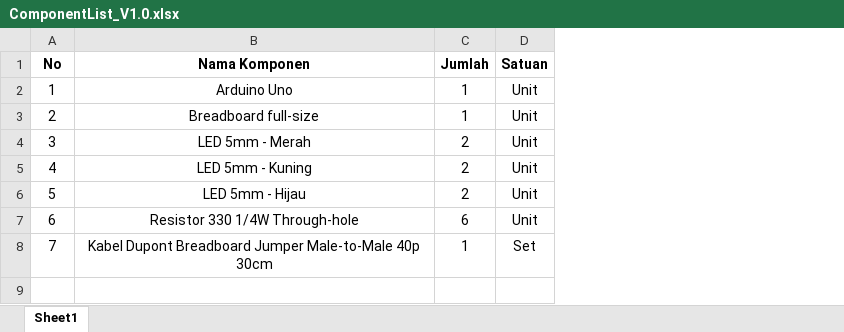
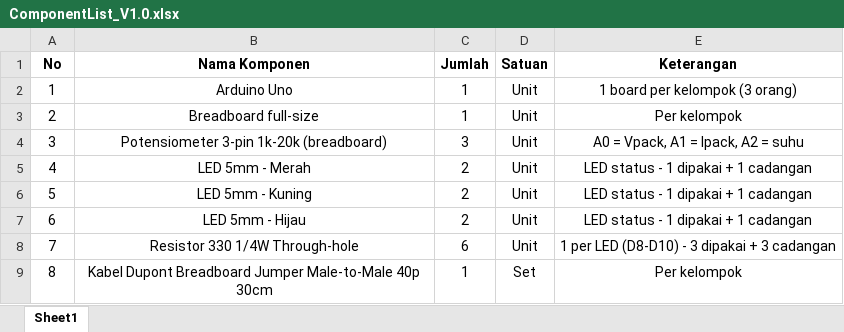
Before and after one commit to TechSource-Ascendas/StateFlowCodeGenerationWS-Plan, an Excel workbook: ComponentList_V1.0.xlsx, sheet Sheet1, drawn as a sheet; values as stored, in another font and other column widths than the file's, no borders; addresses are those after the commit; the diff names each change by its address in the sheet, - before the commit and + after, or states it on an @@ line.

```diff
--- a/ComponentList_V1.0.xlsx (sheet Sheet1)
+++ b/ComponentList_V1.0.xlsx (sheet Sheet1)
+column E (Keterangan), rows 2-3: 1 board per kelompok (3 orang) | Per kelompok; rows 5-9: LED status - 1 dipakai + 1 cadangan | LED status - 1 dipakai + 1 cadangan | LED status - 1 dipakai + 1 cadangan | 1 per LED (D8-D10) - 3 dipakai + 3 cadangan | Per kelompok
+row 4: 3 | Potensiometer 3-pin 1k-20k (breadboard) | 3 | Unit | A0 = Vpack, A1 = Ipack, A2 = suhu
@@ column A (No) renumbered from row 5 down @@
```
Also changed, not shown: 10 other files.
